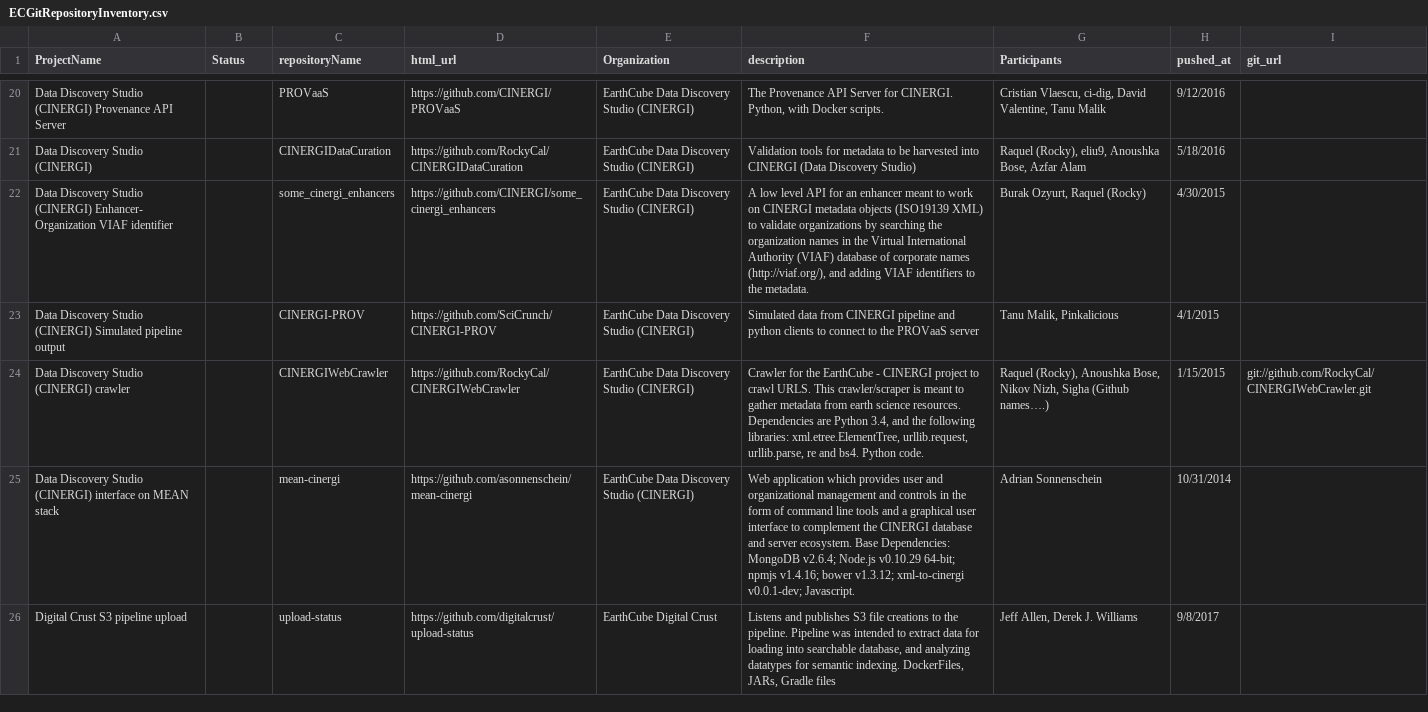
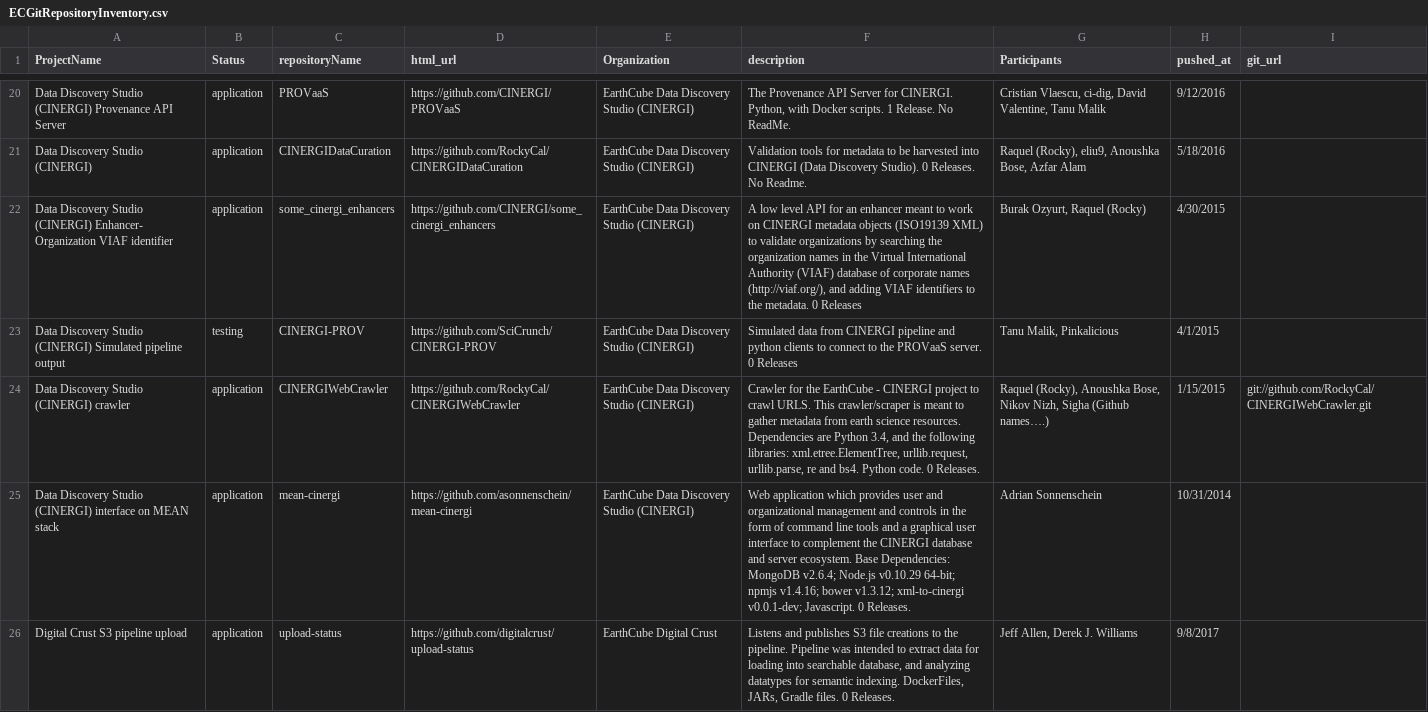
Before and after one commit to earthcube/earthcube, a CSV file: ECGitRepositoryInventory.csv, drawn as a sheet; only a part is shown, gaps mark what is left out; the diff covers the shown part only; the diff names each change by its address in the sheet, - before the commit and + after, or states it on an @@ line.

Commit message:
minor inventory update

```diff
--- a/ECGitRepositoryInventory.csv
+++ b/ECGitRepositoryInventory.csv
-B20:B22 (Status): (empty)
+B20:B22 (Status): application
-F20 (description): …Docker scripts.
+F20 (description): …Docker scripts. 1 Release. No ReadMe.
-F21 (description): …(Data Discovery Studio)
+F21 (description): …(Data Discovery Studio). 0 Releases. No Readme.
-F22 (description): …the metadata.
+F22 (description): …the metadata. 0 Releases
-B23 (Status): (empty)
+B23 (Status): testing
-F23 (description): …the PROVaaS server
+F23 (description): …the PROVaaS server. 0 Releases
-B24:B26 (Status): (empty)
+B24:B26 (Status): application
-F24 (description): …Python code.
+F24 (description): …Python code. 0 Releases.
-F25 (description): …v0.0.1-dev; Javascript.
+F25 (description): …v0.0.1-dev; Javascript. 0 Releases.
-F26 (description): …JARs, Gradle files
+F26 (description): …JARs, Gradle files. 0 Releases.
```
Also changed, not shown: 88 edited cells elsewhere in this file.
